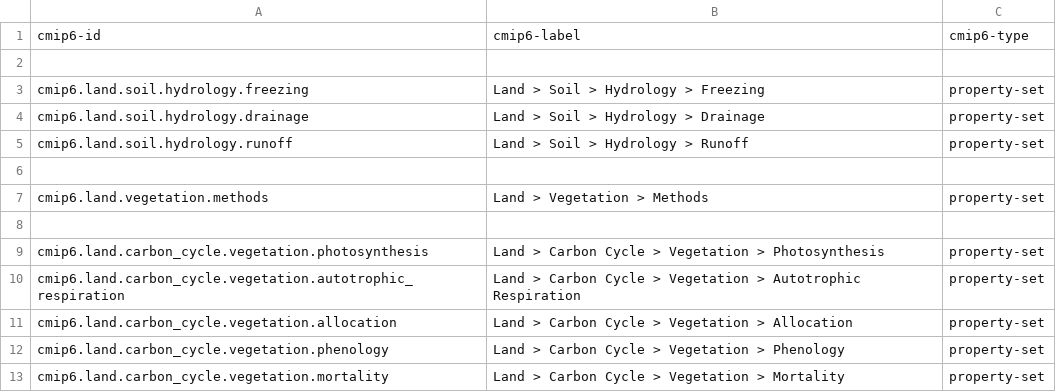
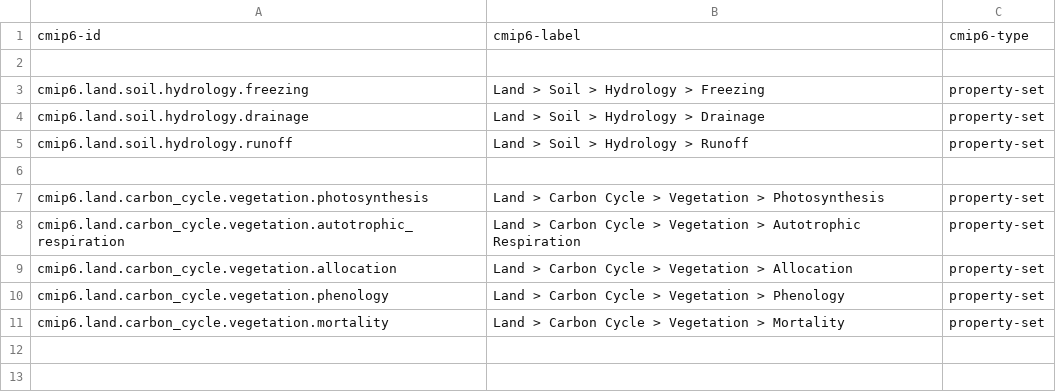
Before and after one commit to ES-DOC/esdoc-docs, a CSV file: cmip6/models/csv/land-ids-level-2.csv, drawn as a sheet; the diff names each change by its address in the sheet, - before the commit and + after, or states it on an @@ line.

```diff
--- a/cmip6/models/csv/land-ids-level-2.csv
+++ b/cmip6/models/csv/land-ids-level-2.csv
-row 7: cmip6.land.vegetation.methods | Land > Vegetation > Methods | property-set
-row 8: (empty)
```
Also changed, not shown: cmip6/models/csv/land-ids-level-1.csv, cmip6/models/csv/land-ids-level-3.csv, 7 other files.
